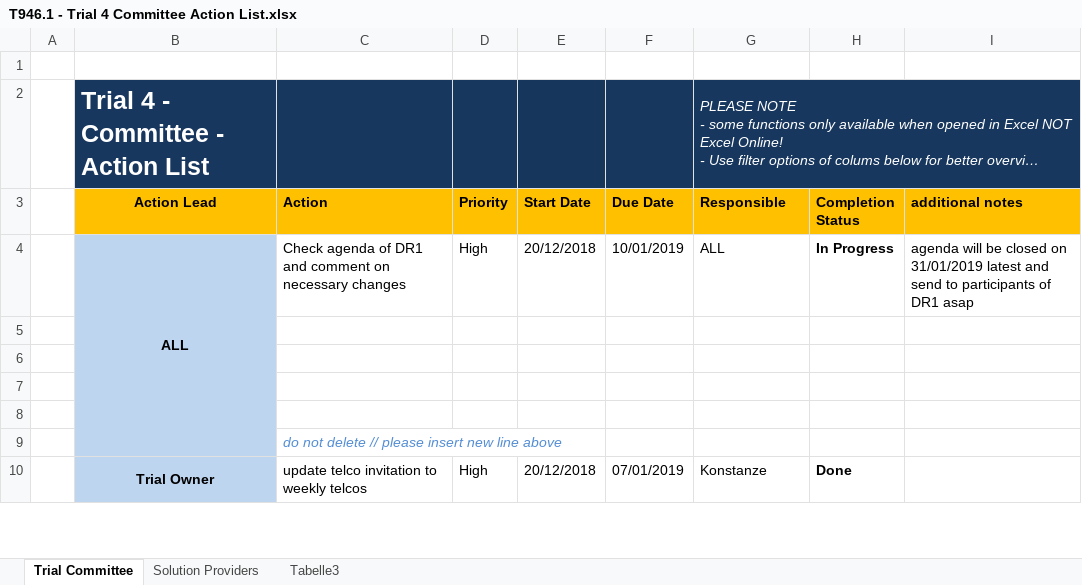
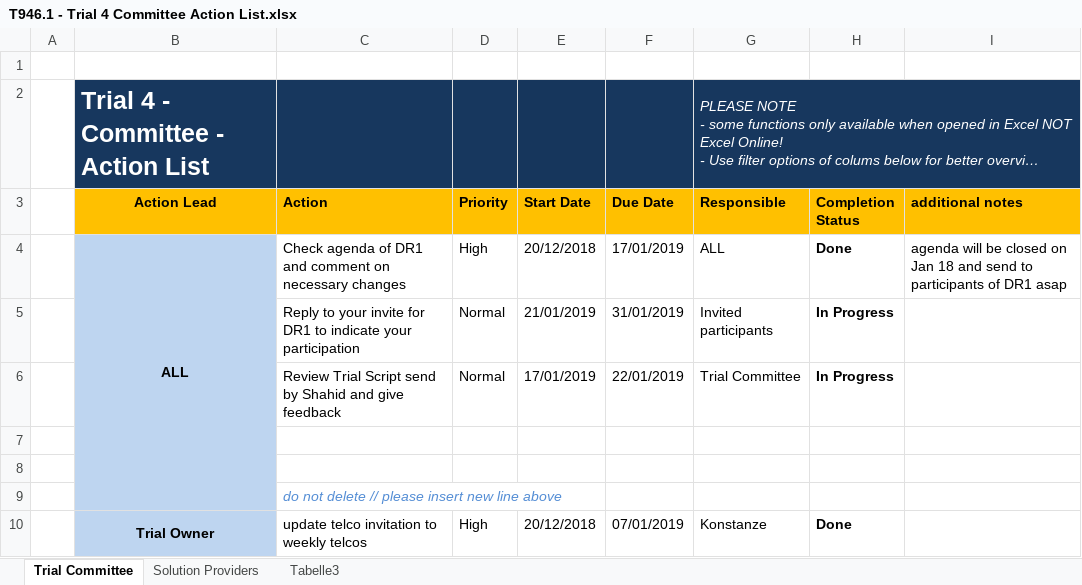
Before and after one commit to DRIVER-EU/trial4, an Excel workbook: T946.1 - Trial 4 Committee Action List.xlsx, sheet Trial Committee, drawn as a sheet; only a part is shown; long unchanged cells end in …; values as stored, in another font and other column widths than the file's, no borders; conditional formats not drawn; the diff covers the shown part only; the diff names each change by its address in the sheet, - before the commit and + after, or states it on an @@ line.

```diff
--- a/T946.1 - Trial 4 Committee Action List.xlsx (sheet Trial Committee)
+++ b/T946.1 - Trial 4 Committee Action List.xlsx (sheet Trial Committee)
-F4 (Due Date): 10/01/2019
+F4 (Due Date): 17/01/2019
-H4 (Completion Status): In Progress
+H4 (Completion Status): Done
-I4 (additional notes): …closed on 31/01/2019 latest and send…
+I4 (additional notes): …closed on Jan 18 and send…
-row 5: (empty)
+row 5:  |  | Reply to your invite for DR1 to indicate your participation | Normal | 21/01/2019 | 31/01/2019 | Invited participants | In Progress
-row 6: (empty)
+row 6:  |  | Review Trial Script send by Shahid and give feedback | Normal | 17/01/2019 | 22/01/2019 | Trial Committee | In Progress
```
Also changed, not shown: 7 added rows, 1 removed row, 38 edited cells and cell formats elsewhere in this sheet, sheet Solution Providers.
